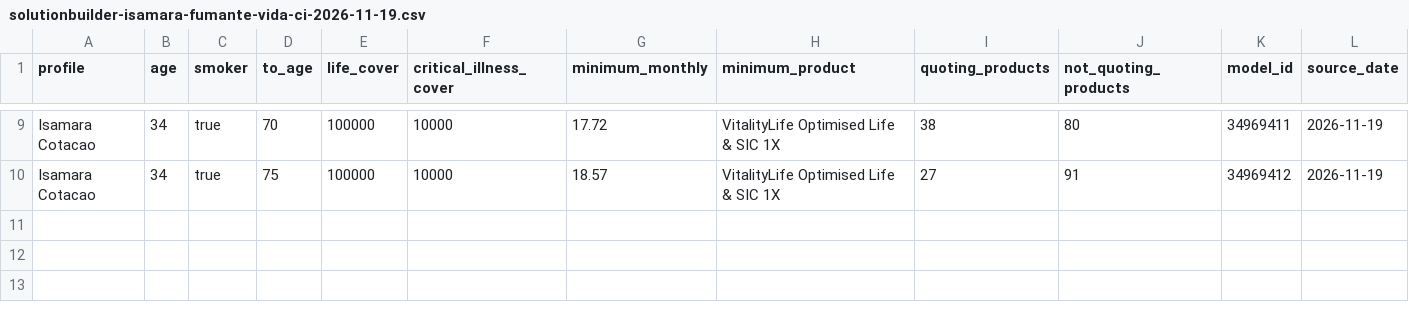
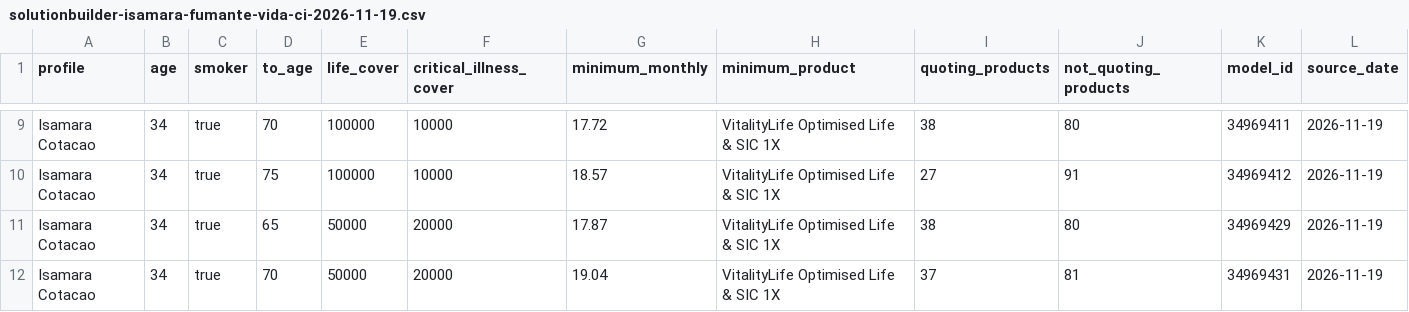
Before and after one commit to edusantospecomercial-byte/Cota-es, a CSV file: calculadora/data/solutionbuilder-isamara-fumante-vida-ci-2026-11-19.csv, drawn as a sheet; only a part is shown, gaps mark what is left out; the diff names each change by its address in the sheet, - before the commit and + after, or states it on an @@ line.

Commit message:
Add Isamara critical illness cross anchors

```diff
--- a/calculadora/data/solutionbuilder-isamara-fumante-vida-ci-2026-11-19.csv
+++ b/calculadora/data/solutionbuilder-isamara-fumante-vida-ci-2026-11-19.csv
+row 11: Isamara Cotacao | 34 | true | 65 | 50000 | 20000 | 17.87 | VitalityLife Optimised Life & SIC 1X | 38 | 80 | 34969429 | 2026-11-19
+row 12: Isamara Cotacao | 34 | true | 70 | 50000 | 20000 | 19.04 | VitalityLife Optimised Life & SIC 1X | 37 | 81 | 34969431 | 2026-11-19
```
Also changed, not shown: 2 other files.
